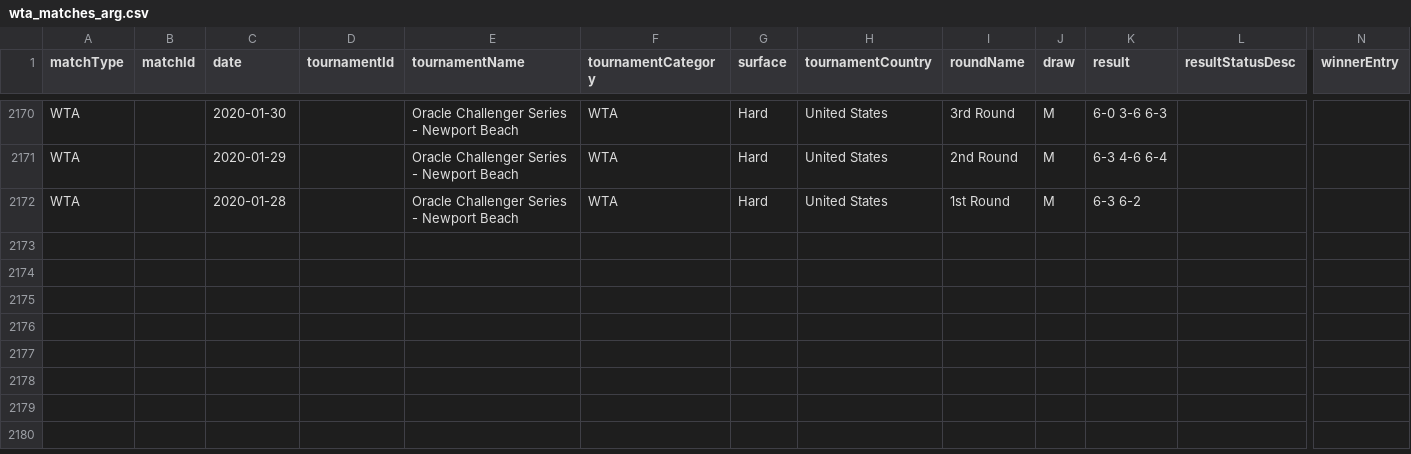
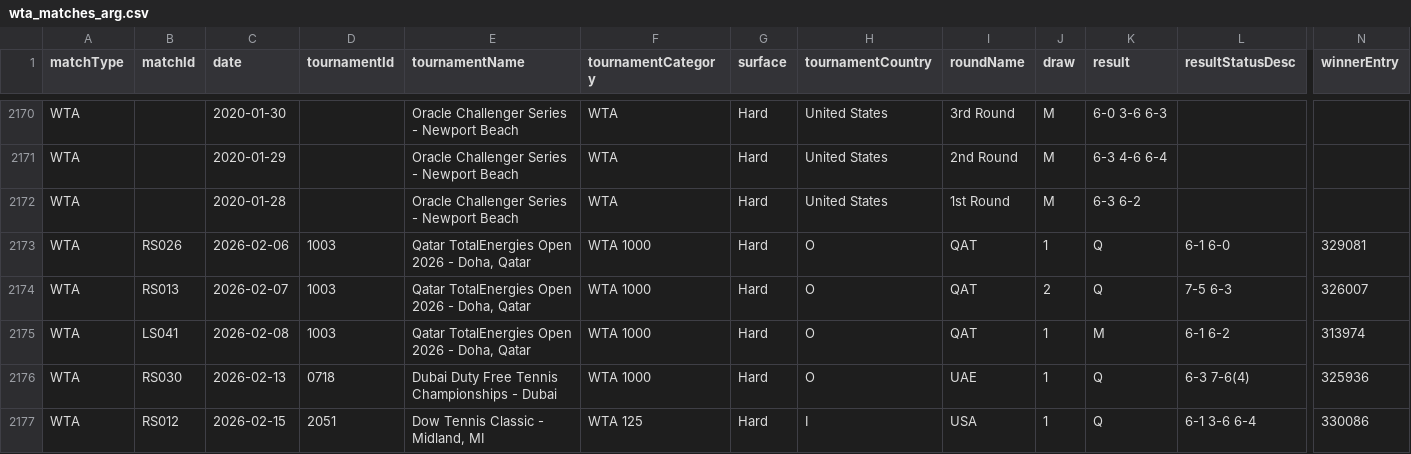
Before and after one commit to tomistgg/tenis-fem-arg, a CSV file: data/wta_matches_arg.csv, drawn as a sheet; only a part is shown, gaps mark what is left out; rows hold the shown columns only; the diff names each change by its address in the sheet, - before the commit and + after, or states it on an @@ line.

```diff
--- a/data/wta_matches_arg.csv
+++ b/data/wta_matches_arg.csv
+row 2173: WTA | RS026 | 2026-02-06 | 1003 | Qatar TotalEnergies Open 2026 - Doha, Qatar | WTA 1000 | Hard | O | QAT | 1 | Q | 6-1 6-0 | 329081
+row 2174: WTA | RS013 | 2026-02-07 | 1003 | Qatar TotalEnergies Open 2026 - Doha, Qatar | WTA 1000 | Hard | O | QAT | 2 | Q | 7-5 6-3 | 326007
+row 2175: WTA | LS041 | 2026-02-08 | 1003 | Qatar TotalEnergies Open 2026 - Doha, Qatar | WTA 1000 | Hard | O | QAT | 1 | M | 6-1 6-2 | 313974
+row 2176: WTA | RS030 | 2026-02-13 | 0718 | Dubai Duty Free Tennis Championships - Dubai | WTA 1000 | Hard | O | UAE | 1 | Q | 6-3 7-6(4) | 325936
+row 2177: WTA | RS012 | 2026-02-15 | 2051 | Dow Tennis Classic - Midland, MI | WTA 125 | Hard | I | USA | 1 | Q | 6-1 3-6 6-4 | 330086
```
Also changed, not shown: 2 other files.
